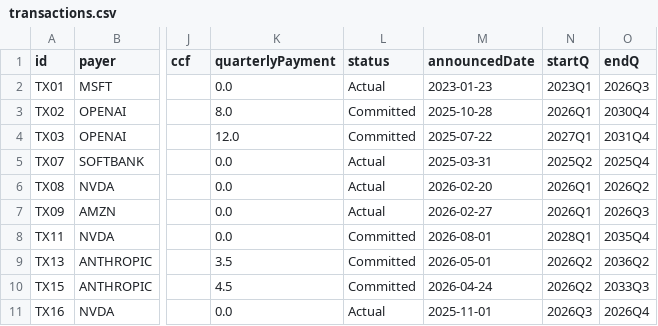
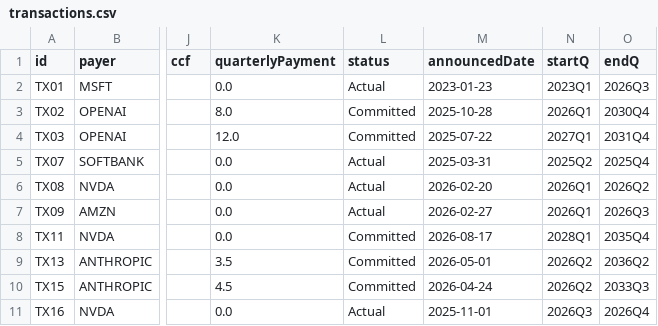
Before and after one commit to rOOOOOnn/ai-credit-network, a CSV file: data/transactions.csv, drawn as a sheet; only a part is shown, gaps mark what is left out; the diff names each change by its address in the sheet, - before the commit and + after, or states it on an @@ line.

```diff
--- a/data/transactions.csv
+++ b/data/transactions.csv
-M8 (announcedDate): 2026-08-01
+M8 (announcedDate): 2026-08-17
```
Also changed, not shown: 6 other files.
